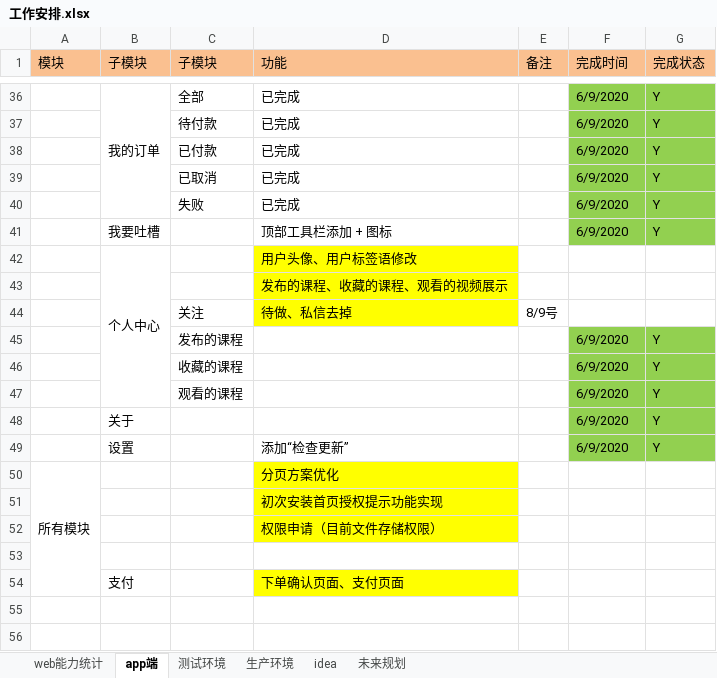
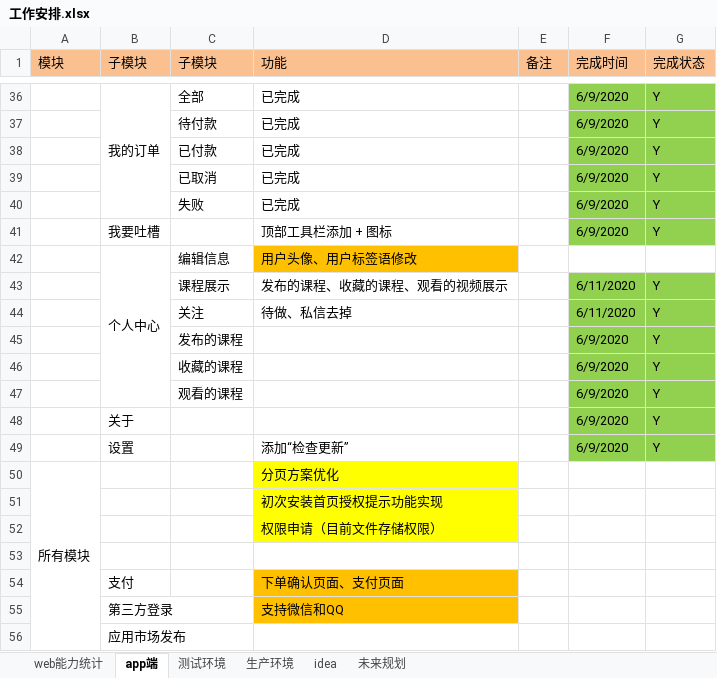
Before and after one commit to 389093982/isoft, an Excel workbook: isoft_doc/工作安排.xlsx, sheet app端, drawn as a sheet; only a part is shown, gaps mark what is left out; values as stored, in another font and other column widths than the file's, no borders; removed rows and columns are numbered as before the commit, all else as after; the diff covers the shown part only; the diff names each change by its address in the sheet, - before the commit and + after, or states it on an @@ line.

```diff
--- a/isoft_doc/工作安排.xlsx (sheet app端)
+++ b/isoft_doc/工作安排.xlsx (sheet app端)
-C42 (子模块): (empty)
+C42 (子模块): 编辑信息
-D42 fill: #FFFF00
+D42 fill: #FFC000
-row 43:  |  |  | 发布的课程、收藏的课程、观看的视频展示
-row 44:  |  | 关注 | 待做、私信去掉 | 8/9号
+row 43:  |  | 课程展示 | 发布的课程、收藏的课程、观看的视频展示 |  | 6/11/2020 | Y
+row 44:  |  | 关注 | 待做、私信去掉 |  | 6/11/2020 | Y
-D54 fill: #FFFF00
+D54 fill: #FFC000
+row 55:  | 第三方登录 |  | 支持微信和QQ
+row 56:  | 应用市场发布
```
Also changed, not shown: 7 added rows, 7 removed rows, 5 edited cells and cell formats elsewhere in this sheet.
